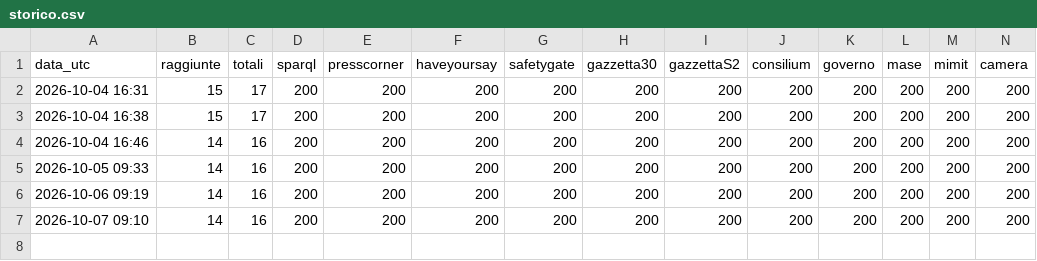
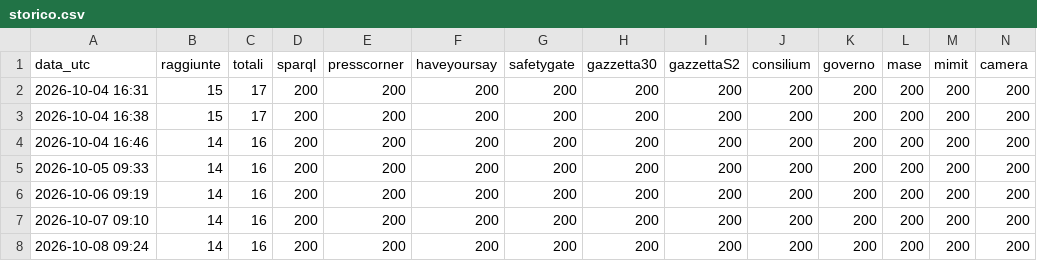
Before and after one commit to ingtony-ta/osservatorio-fonti-prova, a CSV file: esiti/storico.csv, drawn as a sheet; only a part is shown; rows hold the shown columns only; the diff names each change by its address in the sheet, - before the commit and + after, or states it on an @@ line.

```diff
--- a/esiti/storico.csv
+++ b/esiti/storico.csv
+row 8: 2026-10-08 09:24 | 14 | 16 | 200 | 200 | 200 | 200 | 200 | 200 | 200 | 200 | 200 | 200 | 200
```
Also changed, not shown: 5 other files.
